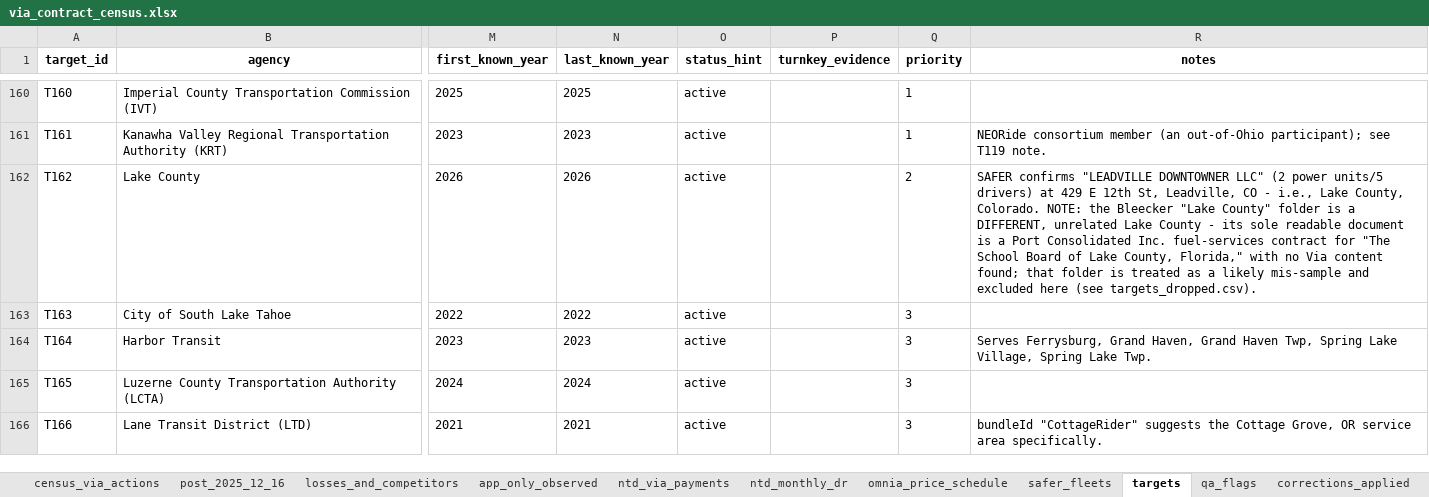
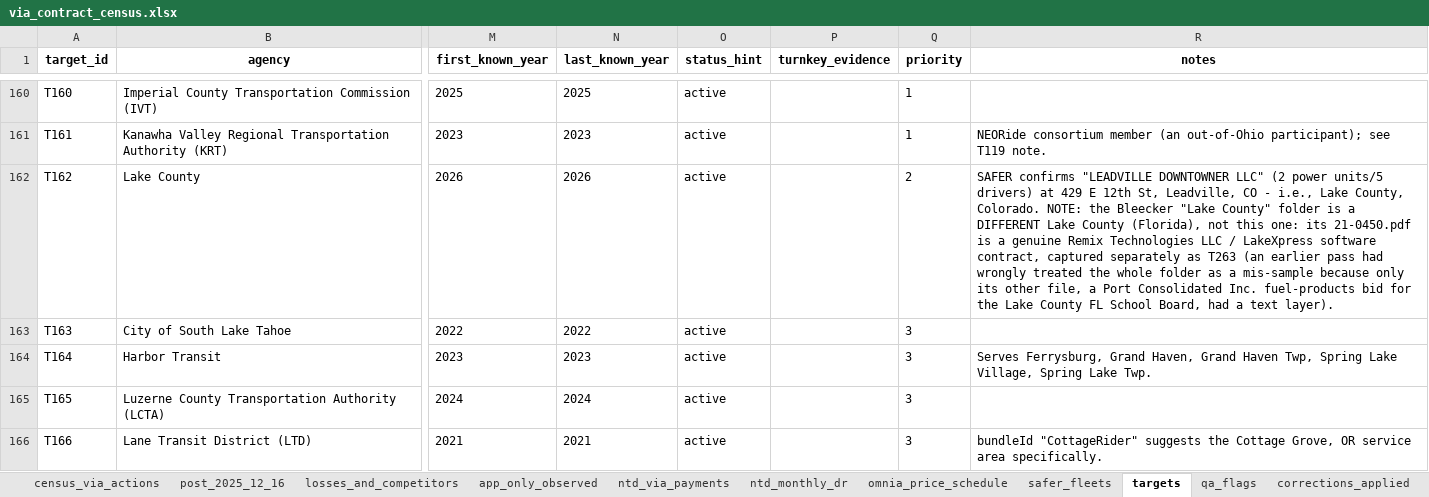
Before and after one commit to potpotman123/via-research, an Excel workbook: out/via_contract_census.xlsx, sheet targets, drawn as a sheet; only a part is shown, gaps mark what is left out; values as stored, in another font and other column widths than the file's, no borders; the diff covers the shown part only; the diff names each change by its address in the sheet, - before the commit and + after, or states it on an @@ line.

```diff
--- a/out/via_contract_census.xlsx (sheet targets)
+++ b/out/via_contract_census.xlsx (sheet targets)
-R162 (notes): …is a DIFFERENT, unrelated Lake County - its sole readable document is a Port Consolidated Inc. fuel-services contract for "The School Board of Lake County, Florida," with no Via content found; that folder is treated as a likely mis-sample and excluded here (see targets_dropped.csv).
+R162 (notes): …is a DIFFERENT Lake County (Florida), not this one: its 21-0450.pdf is a genuine Remix Technologies LLC / LakeXpress software contract, captured separately as T263 (an earlier pass had wrongly treated the whole folder as a mis-sample because only its other file, a Port Consolidated Inc. fuel-products bid for the Lake County FL School Board, had a text layer).
```
Also changed, not shown: 1 added row elsewhere in this sheet, sheet corrections_applied, sheet census_via_actions, sheet qa_flags, 11 other files.
